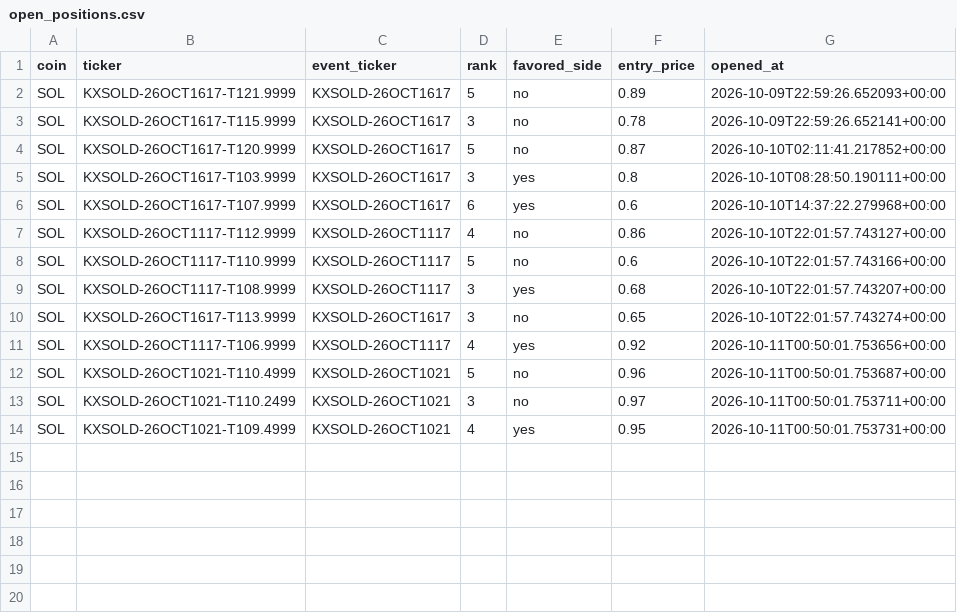
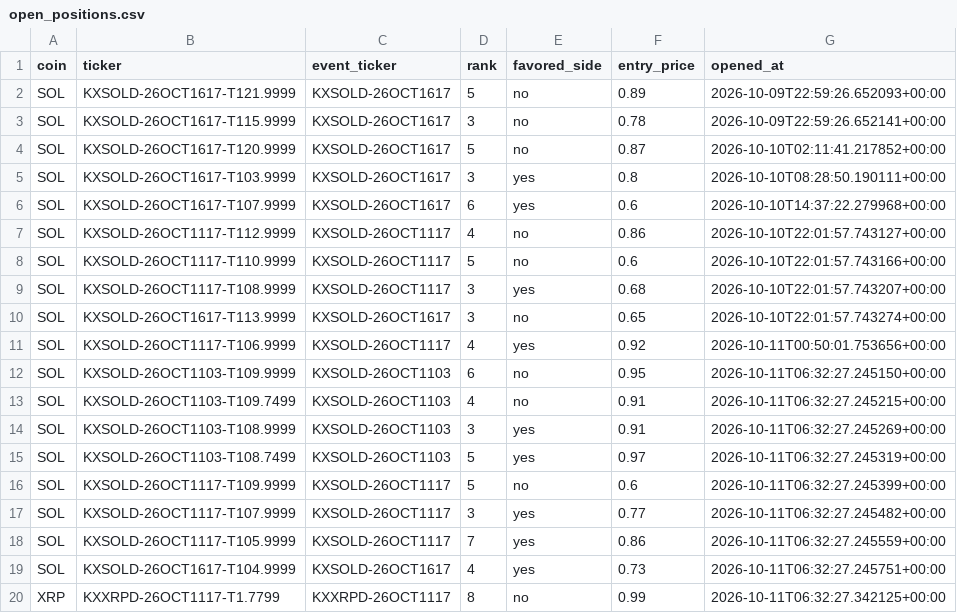
Before and after one commit to Prinxe-crypto/multicoin-midrank-bot, a CSV file: open_positions.csv, drawn as a sheet.

```diff
--- a/open_positions.csv
+++ b/open_positions.csv
@@ -11,4 +11,10 @@ SOL,KXSOLD-26OCT1617-T113.9999,KXSOLD-26OCT1617,3,no,0.65,2026-10-10T22:01:57.74
 SOL,KXSOLD-26OCT1117-T106.9999,KXSOLD-26OCT1117,4,yes,0.92,2026-10-11T00:50:01.753656+00:00
-SOL,KXSOLD-26OCT1021-T110.4999,KXSOLD-26OCT1021,5,no,0.96,2026-10-11T00:50:01.753687+00:00
-SOL,KXSOLD-26OCT1021-T110.2499,KXSOLD-26OCT1021,3,no,0.97,2026-10-11T00:50:01.753711+00:00
-SOL,KXSOLD-26OCT1021-T109.4999,KXSOLD-26OCT1021,4,yes,0.95,2026-10-11T00:50:01.753731+00:00
+SOL,KXSOLD-26OCT1103-T109.9999,KXSOLD-26OCT1103,6,no,0.95,2026-10-11T06:32:27.245150+00:00
+SOL,KXSOLD-26OCT1103-T109.7499,KXSOLD-26OCT1103,4,no,0.91,2026-10-11T06:32:27.245215+00:00
+SOL,KXSOLD-26OCT1103-T108.9999,KXSOLD-26OCT1103,3,yes,0.91,2026-10-11T06:32:27.245269+00:00
+SOL,KXSOLD-26OCT1103-T108.7499,KXSOLD-26OCT1103,5,yes,0.97,2026-10-11T06:32:27.245319+00:00
+SOL,KXSOLD-26OCT1117-T109.9999,KXSOLD-26OCT1117,5,no,0.6,2026-10-11T06:32:27.245399+00:00
+SOL,KXSOLD-26OCT1117-T107.9999,KXSOLD-26OCT1117,3,yes,0.77,2026-10-11T06:32:27.245482+00:00
+SOL,KXSOLD-26OCT1117-T105.9999,KXSOLD-26OCT1117,7,yes,0.86,2026-10-11T06:32:27.245559+00:00
+SOL,KXSOLD-26OCT1617-T104.9999,KXSOLD-26OCT1617,4,yes,0.73,2026-10-11T06:32:27.245751+00:00
+XRP,KXXRPD-26OCT1117-T1.7799,KXXRPD-26OCT1117,8,no,0.99,2026-10-11T06:32:27.342125+00:00
```
Also changed, not shown: closed_positions.csv.
